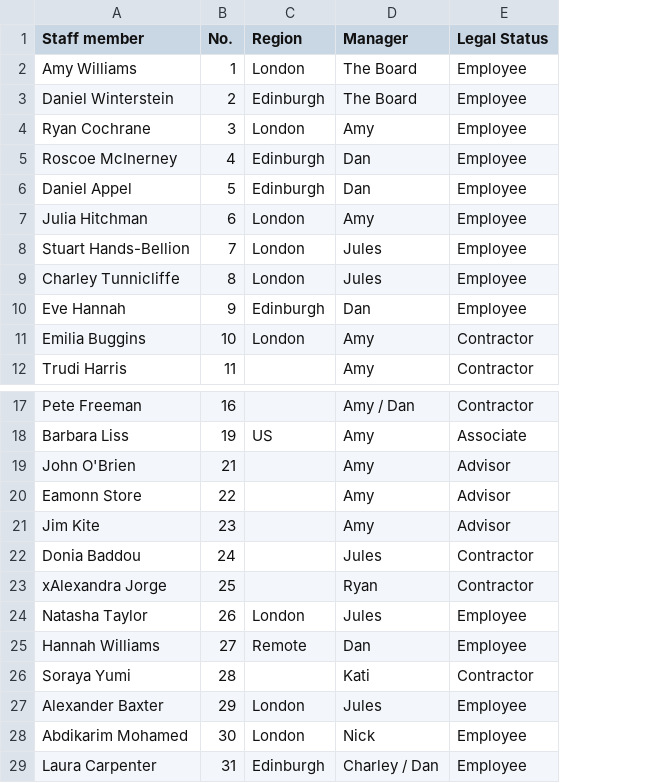
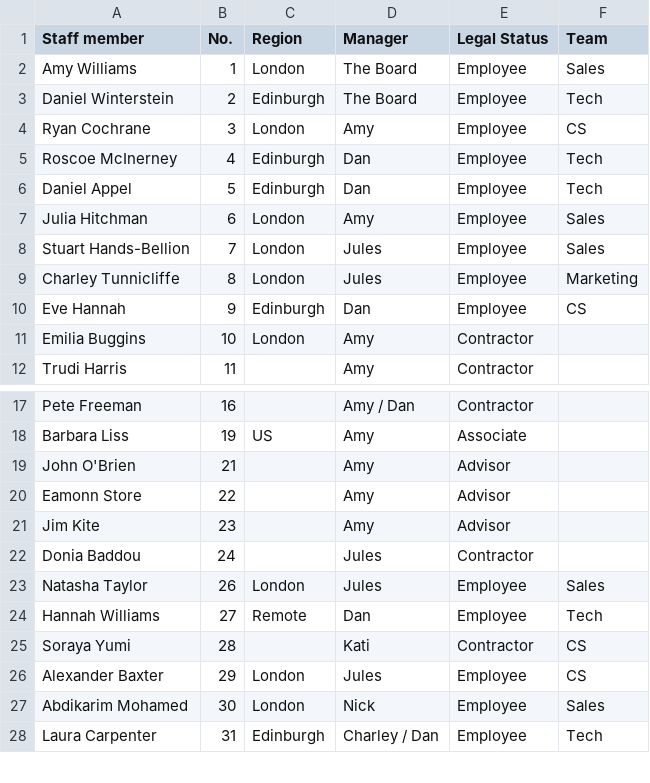
Before and after one commit to good-loop/open-code, a CSV file: goodloop.google/data/staff.csv, drawn as a sheet; only a part is shown, gaps mark what is left out; removed rows and columns are numbered as before the commit, all else as after; the diff names each change by its address in the sheet, - before the commit and + after, or states it on an @@ line.

```diff
--- a/goodloop.google/data/staff.csv
+++ b/goodloop.google/data/staff.csv
+column F (Team), rows 2-10: Sales | Tech | CS | Tech | Tech | Sales | Sales | Marketing | CS; rows 23-28: Sales | Tech | CS | CS | Sales | Tech
-row 23: xAlexandra Jorge | 25 |  | Ryan | Contractor
```
Also changed, not shown: 11 other files.
